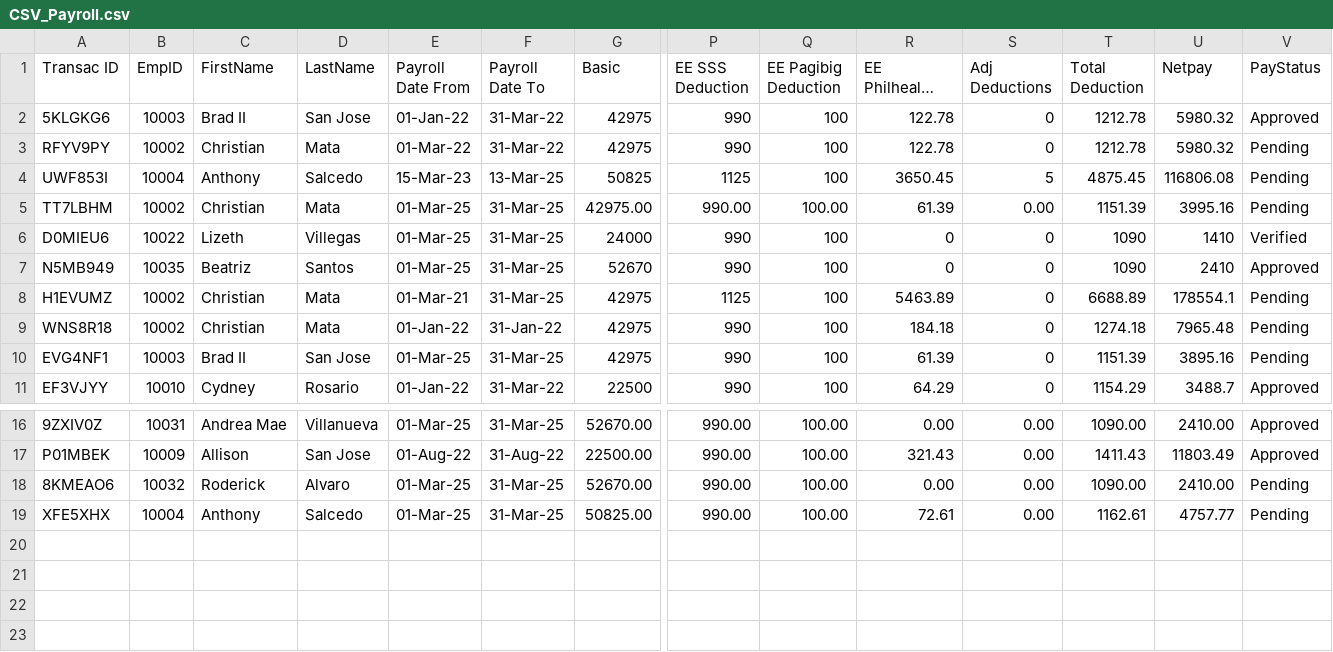
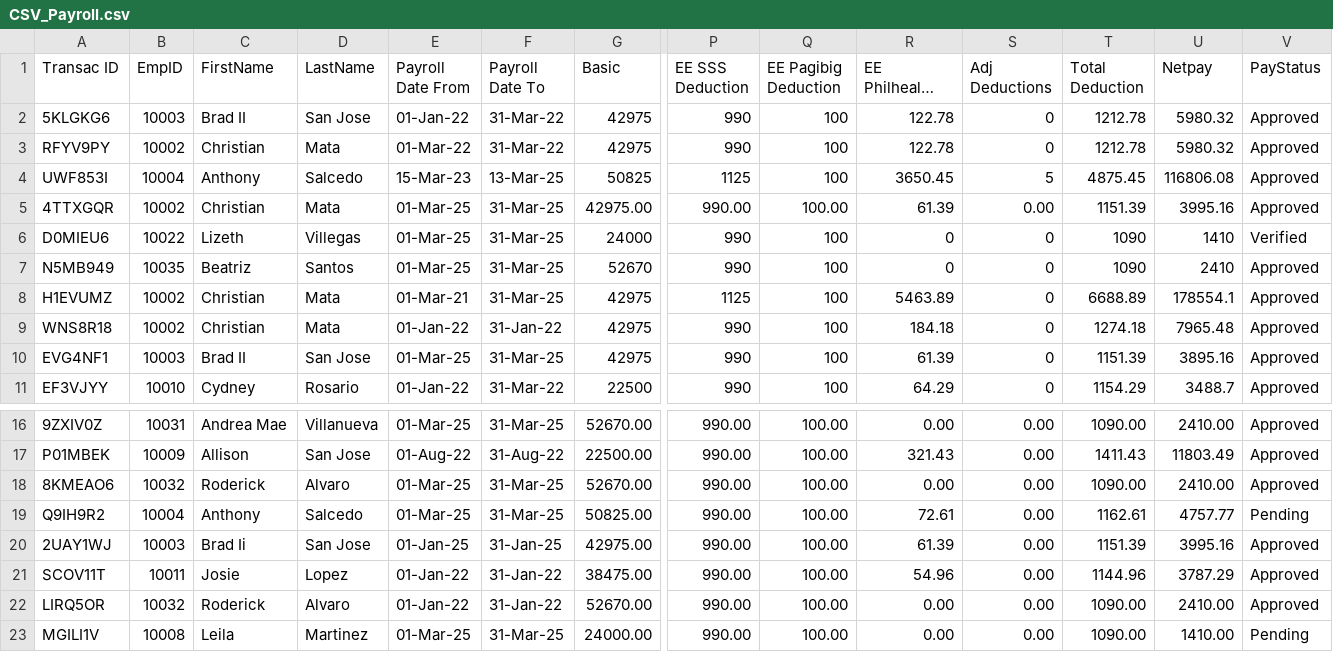
Before and after one commit to jferrer2023/OOP_S2101_RedDragon, a CSV file: src/oop_motorph/CSV_Payroll.csv, drawn as a sheet; only a part is shown, gaps mark what is left out; long unchanged cells end in …; rows hold the shown columns only; the diff names each change by its address in the sheet, - before the commit and + after, or states it on an @@ line.

```diff
--- a/src/oop_motorph/CSV_Payroll.csv
+++ b/src/oop_motorph/CSV_Payroll.csv
-V3:V5 (PayStatus): Pending
+V3:V5 (PayStatus): Approved
-A5 (Transac ID): TT7LBHM
+A5 (Transac ID): 4TTXGQR
-V8:V10 (PayStatus): Pending
+V8:V10 (PayStatus): Approved
-V18 (PayStatus): Pending
+V18 (PayStatus): Approved
-A19 (Transac ID): XFE5XHX
+A19 (Transac ID): Q9IH9R2
+row 20: 2UAY1WJ | 10003 | Brad Ii | San Jose | 01-Jan-25 | 31-Jan-25 | 42975.00 | 990.00 | 100.00 | 61.39 | 0.00 | 1151.39 | 3995.16 | Approved
+row 21: SCOV11T | 10011 | Josie | Lopez | 01-Jan-22 | 31-Jan-22 | 38475.00 | 990.00 | 100.00 | 54.96 | 0.00 | 1144.96 | 3787.29 | Approved
+row 22: LIRQ5OR | 10032 | Roderick | Alvaro | 01-Jan-22 | 31-Jan-22 | 52670.00 | 990.00 | 100.00 | 0.00 | 0.00 | 1090.00 | 2410.00 | Approved
+row 23: MGILI1V | 10008 | Leila | Martinez | 01-Mar-25 | 31-Mar-25 | 24000.00 | 990.00 | 100.00 | 0.00 | 0.00 | 1090.00 | 1410.00 | Pending
```
Also changed, not shown: 9 other files.
